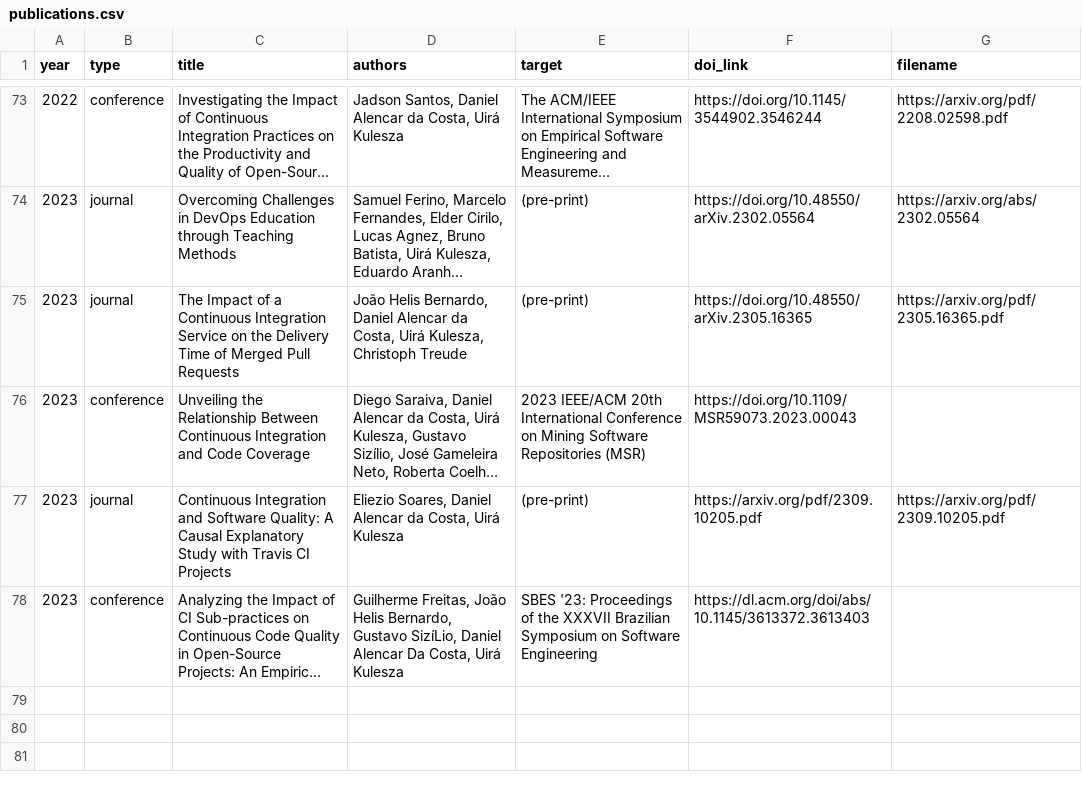
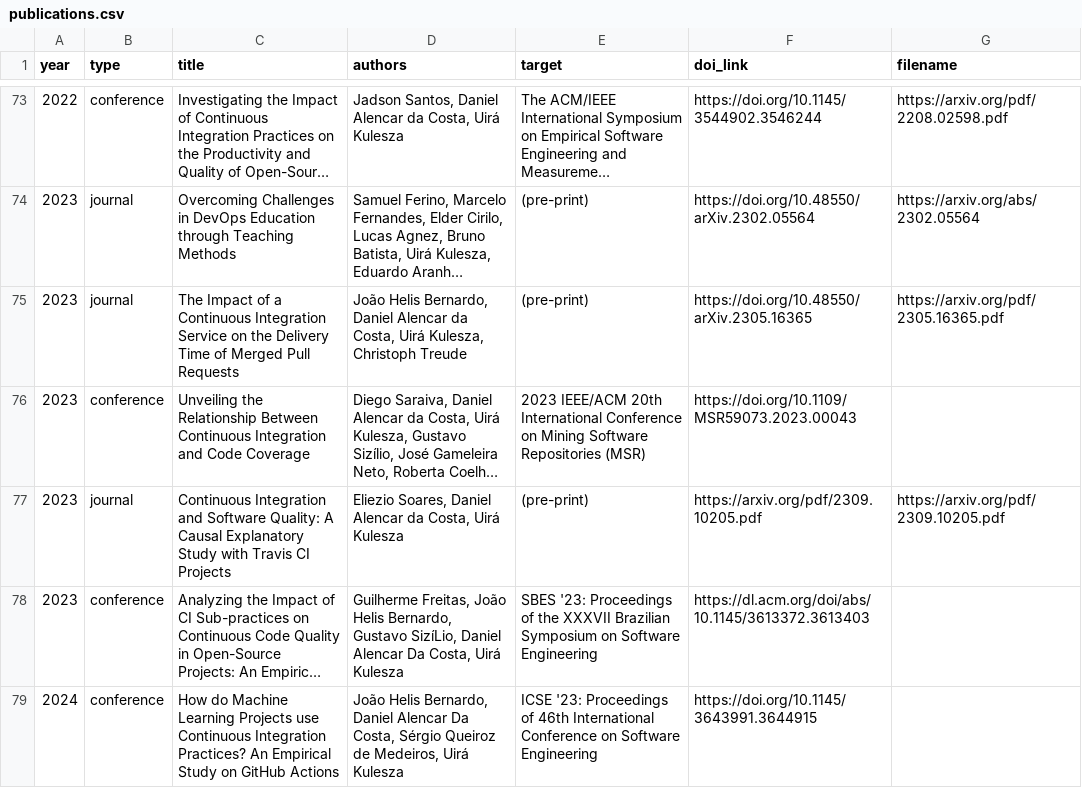
Before and after one commit to caseufrn/caseufrn.github.io, a CSV file: _data/publications.csv, drawn as a sheet; only a part is shown, gaps mark what is left out; long unchanged cells end in …; the diff names each change by its address in the sheet, - before the commit and + after, or states it on an @@ line.

Commit message:
upupdate publications
Signed-off-by: Jadson Santos <jadson.santos@ufrn.br

```diff
--- a/_data/publications.csv
+++ b/_data/publications.csv
+row 79: 2024 | conference | How do Machine Learning Projects use Continuous Integration Practices? An Empirical Study on GitHub Actions | João Helis Bernardo, Daniel Alencar Da Costa, Sérgio Queiroz de Medeiros, Uirá Kulesza | ICSE '23: Proceedings of 46th International Conference on Software Engineering | https://doi.org/10.1145/3643991.3644915
```
Also changed, not shown: _data/theses.csv, 1 other file.
